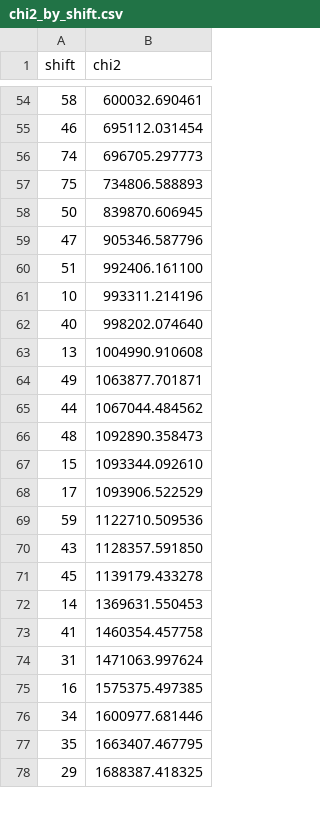
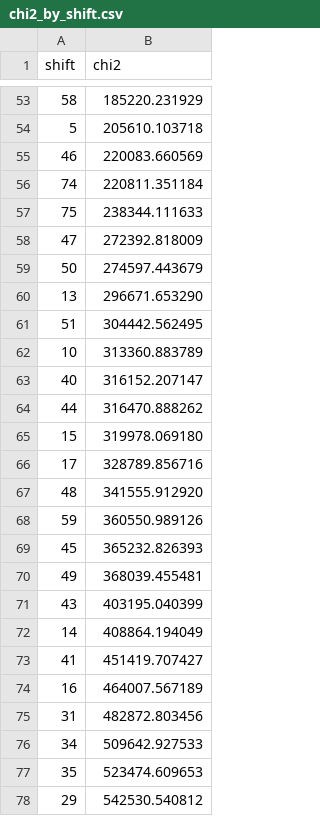
Before and after one commit to CatherineFlower/Discretka, a CSV file: pr7_8/chi2_by_shift.csv, drawn as a sheet; only a part is shown, gaps mark what is left out; the diff covers the shown part only.

```diff
--- a/pr7_8/chi2_by_shift.csv
+++ b/pr7_8/chi2_by_shift.csv
@@ -54,25 +53,26 @@ shift,chi2
-58,600032.690461
-46,695112.031454
-74,696705.297773
-75,734806.588893
-50,839870.606945
-47,905346.587796
-51,992406.161100
-10,993311.214196
-40,998202.074640
-13,1004990.910608
-49,1063877.701871
-44,1067044.484562
-48,1092890.358473
-15,1093344.092610
-17,1093906.522529
-59,1122710.509536
-43,1128357.591850
-45,1139179.433278
-14,1369631.550453
-41,1460354.457758
-31,1471063.997624
-16,1575375.497385
-34,1600977.681446
-35,1663407.467795
-29,1688387.418325
+58,185220.231929
+5,205610.103718
+46,220083.660569
+74,220811.351184
+75,238344.111633
+47,272392.818009
+50,274597.443679
+13,296671.653290
+51,304442.562495
+10,313360.883789
+40,316152.207147
+44,316470.888262
+15,319978.069180
+17,328789.856716
+48,341555.912920
+59,360550.989126
+45,365232.826393
+49,368039.455481
+43,403195.040399
+14,408864.194049
+41,451419.707427
+16,464007.567189
+31,482872.803456
+34,509642.927533
+35,523474.609653
+29,542530.540812
```
Also changed, not shown: 16 added rows, 17 removed rows and 55 edited cells elsewhere in this file, 11 other files.
